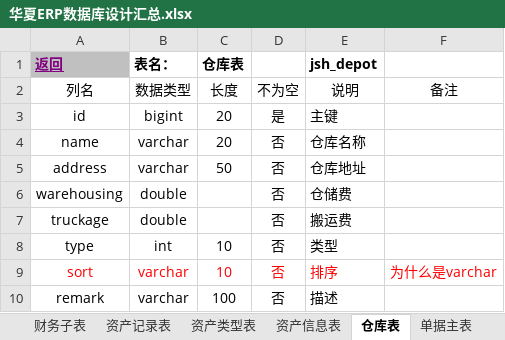
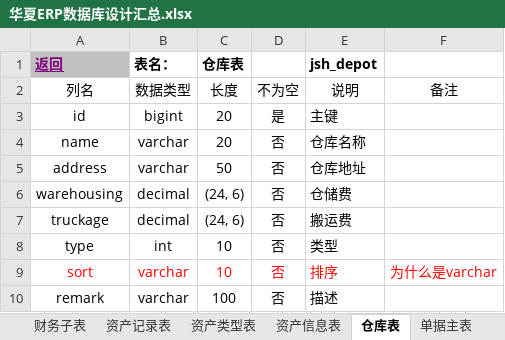
Before and after one commit to jishenghua/jshERP, an Excel workbook: sql/华夏ERP数据库设计汇总.xlsx, sheet 仓库表, drawn as a sheet; values as stored, in another font and other column widths than the file's, no borders; the diff names each change by its address in the sheet, - before the commit and + after, or states it on an @@ line.

```diff
--- a/sql/华夏ERP数据库设计汇总.xlsx (sheet 仓库表)
+++ b/sql/华夏ERP数据库设计汇总.xlsx (sheet 仓库表)
-B6:B7 (表名：): double
+B6:B7 (表名：): decimal
-C6:C7 (仓库表): (empty)
+C6:C7 (仓库表): (24, 6)
```
Also changed, not shown: sheet 单据子表, sheet 供应商 客户信息表, sheet 产品表, sheet 单据主表, sheet 财务主表, sheet 财务子表, 1 more sheet.
